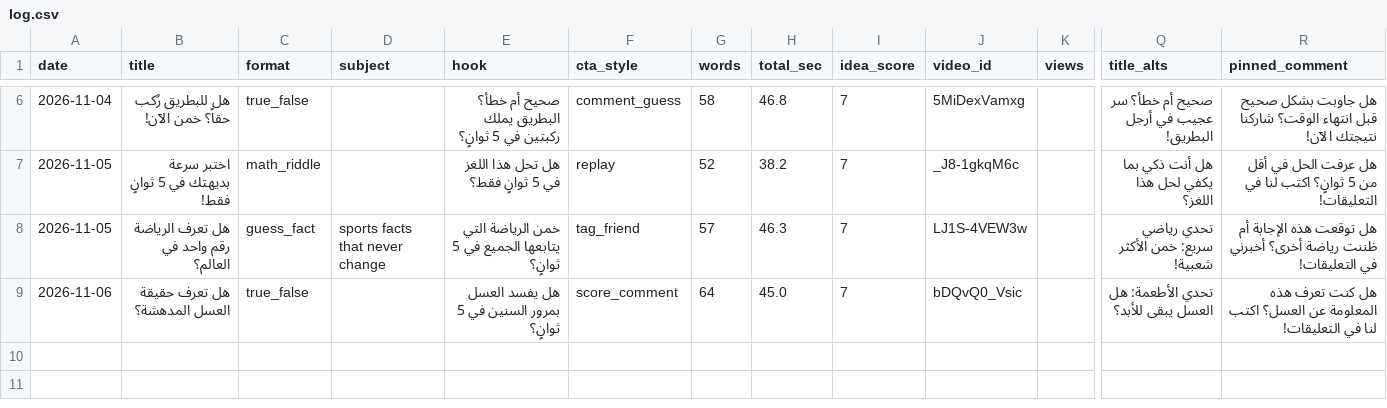
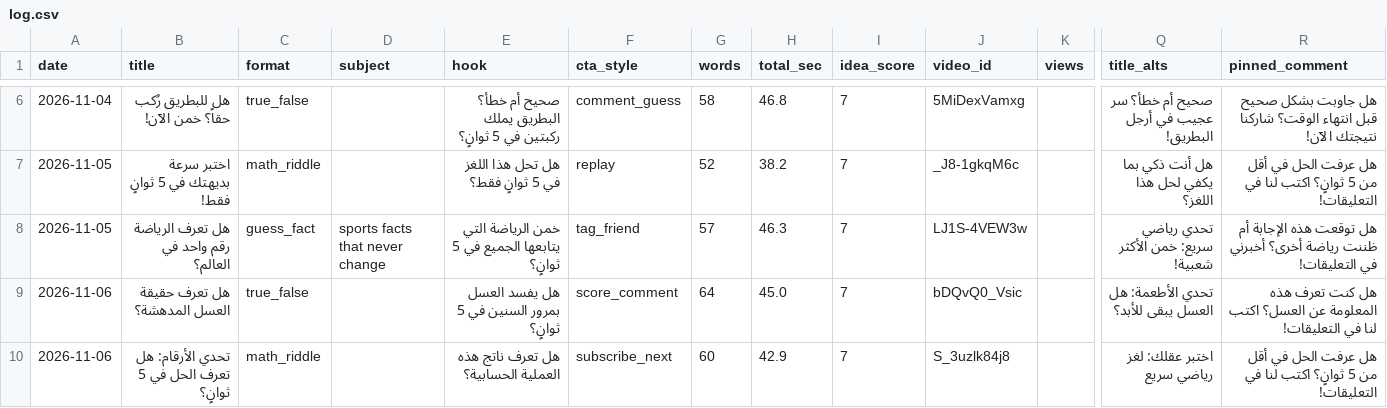
Before and after one commit to Mezfer/psych-shorts, a CSV file: log.csv, drawn as a sheet; only a part is shown, gaps mark what is left out; rows hold the shown columns only; the diff names each change by its address in the sheet, - before the commit and + after, or states it on an @@ line.

```diff
--- a/log.csv
+++ b/log.csv
+row 10: 2026-11-06 | تحدي الأرقام: هل تعرف الحل في 5 ثوانٍ؟ | math_riddle |  | هل تعرف ناتج هذه العملية الحسابية؟ | subscribe_next | 60 | 42.9 | 7 | S_3uzlk84j8 |  | اختبر عقلك: لغز رياضي سريع | هل عرفت الحل في أقل من 5 ثوانٍ؟ اكتب لنا في التعليقات!
```
Also changed, not shown: 2 other files.
